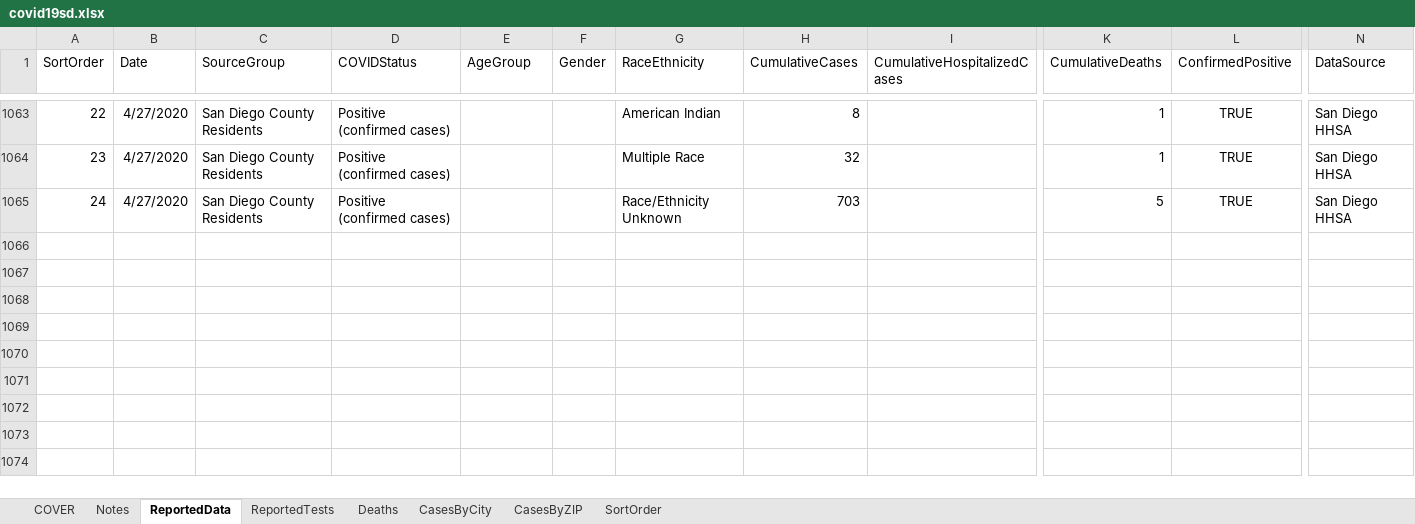
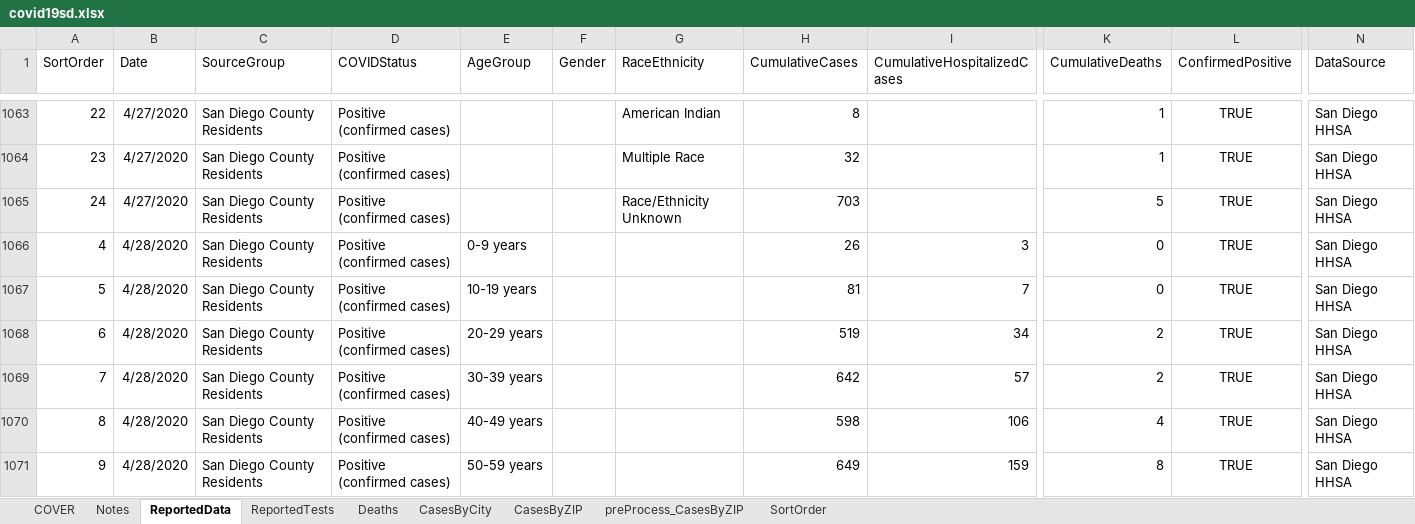
Before and after one commit to mcvanderbilt/SDC_COVID-19, an Excel workbook: covid19sd.xlsx, sheet ReportedData, drawn as a sheet; only a part is shown, gaps mark what is left out; values as stored, in another font and other column widths than the file's, no borders; table styles not drawn; rows hold the shown columns only; the diff covers the shown part only; the diff names each change by its address in the sheet, - before the commit and + after, or states it on an @@ line.

```diff
--- a/covid19sd.xlsx (sheet ReportedData)
+++ b/covid19sd.xlsx (sheet ReportedData)
+sheet tab: preProcess_CasesByZIP
+row 1066: 4 | 4/28/2020 | San Diego County Residents | Positive (confirmed cases) | 0-9 years |  |  | 26 | 3 | 0 | TRUE | San Diego HHSA
+row 1067: 5 | 4/28/2020 | San Diego County Residents | Positive (confirmed cases) | 10-19 years |  |  | 81 | 7 | 0 | TRUE | San Diego HHSA
+row 1068: 6 | 4/28/2020 | San Diego County Residents | Positive (confirmed cases) | 20-29 years |  |  | 519 | 34 | 2 | TRUE | San Diego HHSA
+row 1069: 7 | 4/28/2020 | San Diego County Residents | Positive (confirmed cases) | 30-39 years |  |  | 642 | 57 | 2 | TRUE | San Diego HHSA
+row 1070: 8 | 4/28/2020 | San Diego County Residents | Positive (confirmed cases) | 40-49 years |  |  | 598 | 106 | 4 | TRUE | San Diego HHSA
+row 1071: 9 | 4/28/2020 | San Diego County Residents | Positive (confirmed cases) | 50-59 years |  |  | 649 | 159 | 8 | TRUE | San Diego HHSA
```
Also changed, not shown: 15 added rows elsewhere in this sheet, sheet CasesByZIP, sheet CasesByCity, sheet Deaths, sheet ReportedTests, 2 other files.
